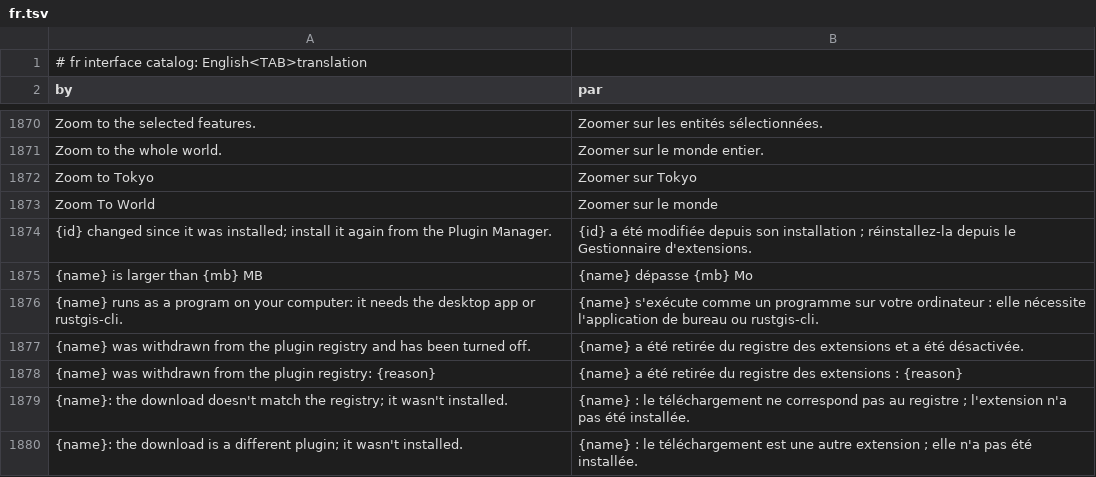
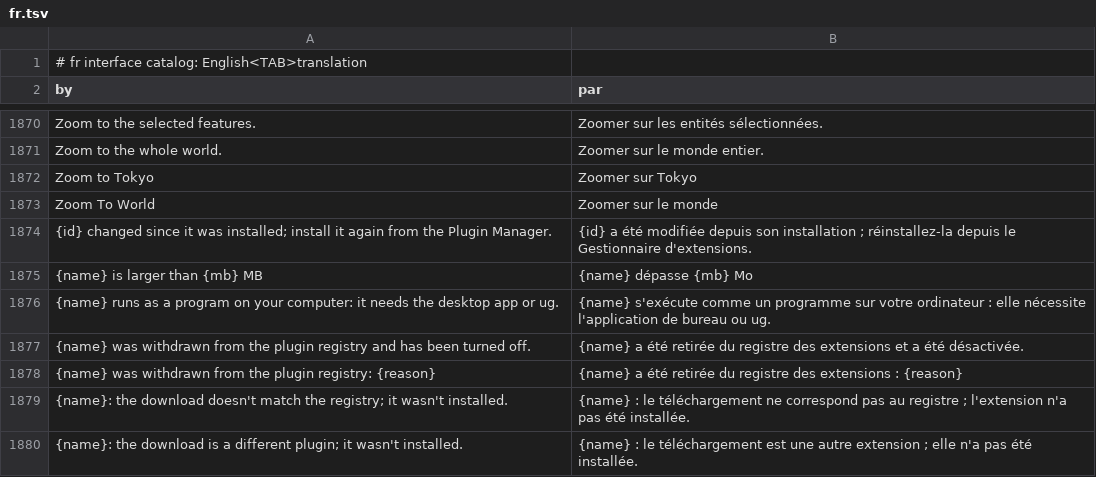
Before and after one commit to JanSolo99/geoforge, a TSV file: app/crates/ui-egui/src/i18n/fr.tsv, drawn as a sheet; only a part is shown, gaps mark what is left out.

```diff
--- a/app/crates/ui-egui/src/i18n/fr.tsv
+++ b/app/crates/ui-egui/src/i18n/fr.tsv
@@ -1875,3 +1875,3 @@ Zoom To World	Zoomer sur le monde
 {name} is larger than {mb} MB	{name} dépasse {mb} Mo
-{name} runs as a program on your computer: it needs the desktop app or rustgis-cli.	{name} s'exécute comme un programme sur votre ordinateur : elle nécessite l'application de bureau ou rustgis-cli.
+{name} runs as a program on your computer: it needs the desktop app or ug.	{name} s'exécute comme un programme sur votre ordinateur : elle nécessite l'application de bureau ou ug.
 {name} was withdrawn from the plugin registry and has been turned off.	{name} a été retirée du registre des extensions et a été désactivée.
```
Also changed, not shown: app/crates/ui-egui/src/i18n/az.tsv, app/crates/ui-egui/src/i18n/de.tsv, 41 other files.
